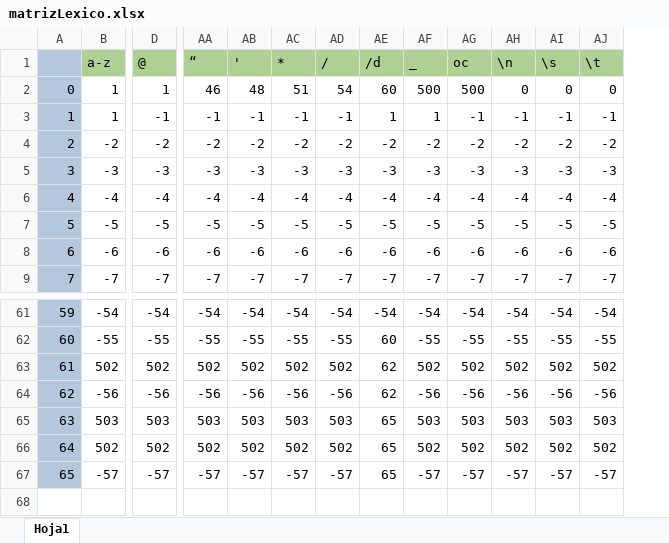
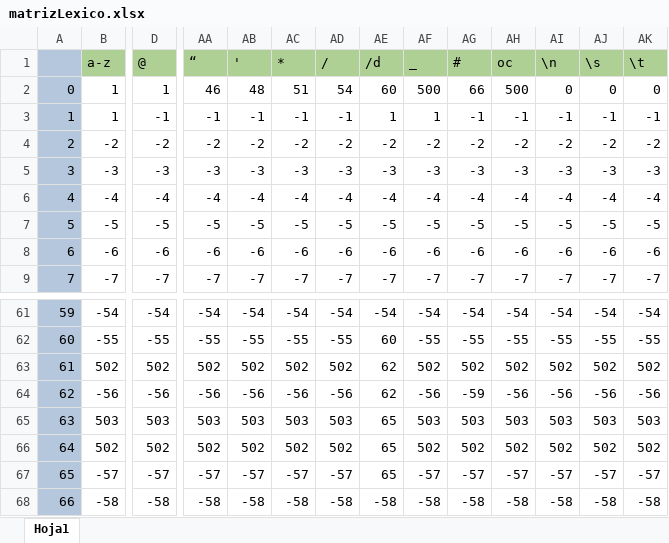
Before and after one commit to fungirox/TypeScript-Compiler, an Excel workbook: out/production/compi/resources/matrizLexico.xlsx, sheet Hoja1, drawn as a sheet; only a part is shown, gaps mark what is left out; values as stored, in another font and other column widths than the file's, no borders; conditional formats not drawn; rows hold the shown columns only; the diff names each change by its address in the sheet, - before the commit and + after, or states it on an @@ line.

```diff
--- a/out/production/compi/resources/matrizLexico.xlsx (sheet Hoja1)
+++ b/out/production/compi/resources/matrizLexico.xlsx (sheet Hoja1)
+column AG (#), rows 2-9: 66 | -1 | -2 | -3 | -4 | -5 | -6 | -7; rows 61-67: -54 | -55 | 502 | -59 | 503 | 502 | -57
+row 68: 66 | -58 | -58 | -58 | -58 | -58 | -58 | -58 | -58 | -58 | -58 | -58 | -58 | -58
```
Also changed, not shown: out/production/compi/resources/matrizSintaxis.xlsx, src/resources/matrizLexico.xlsx, 8 other files.
